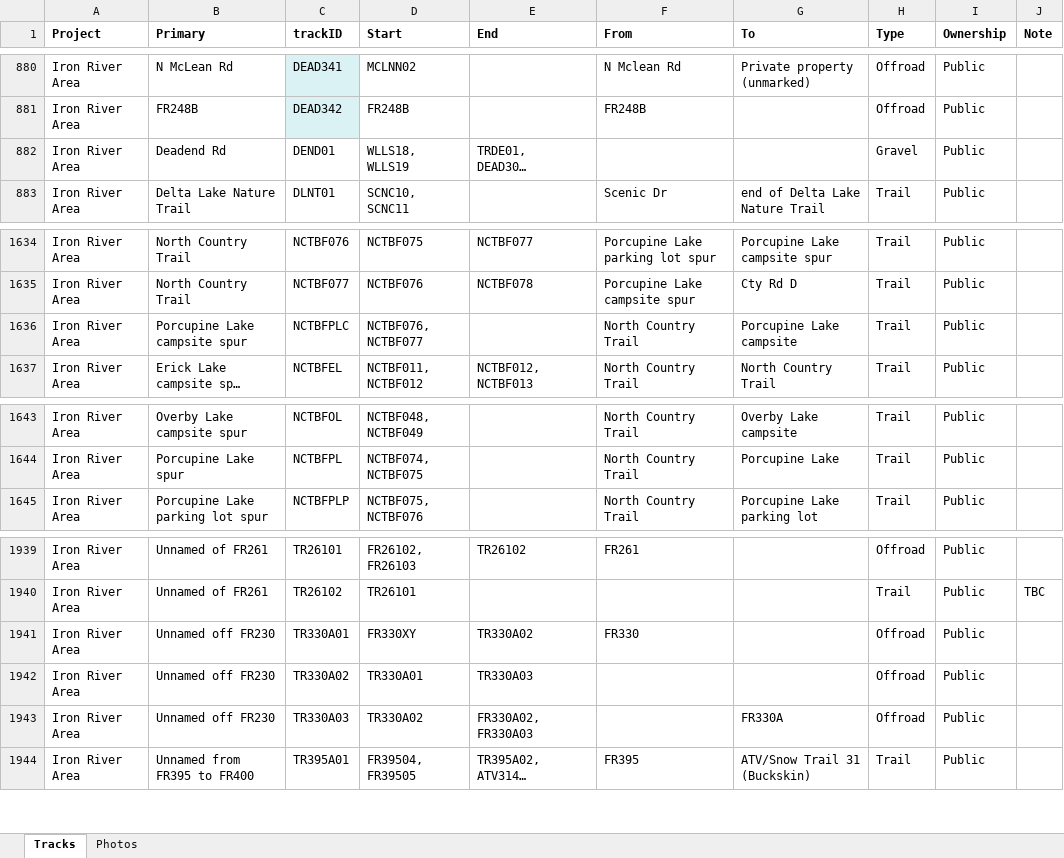
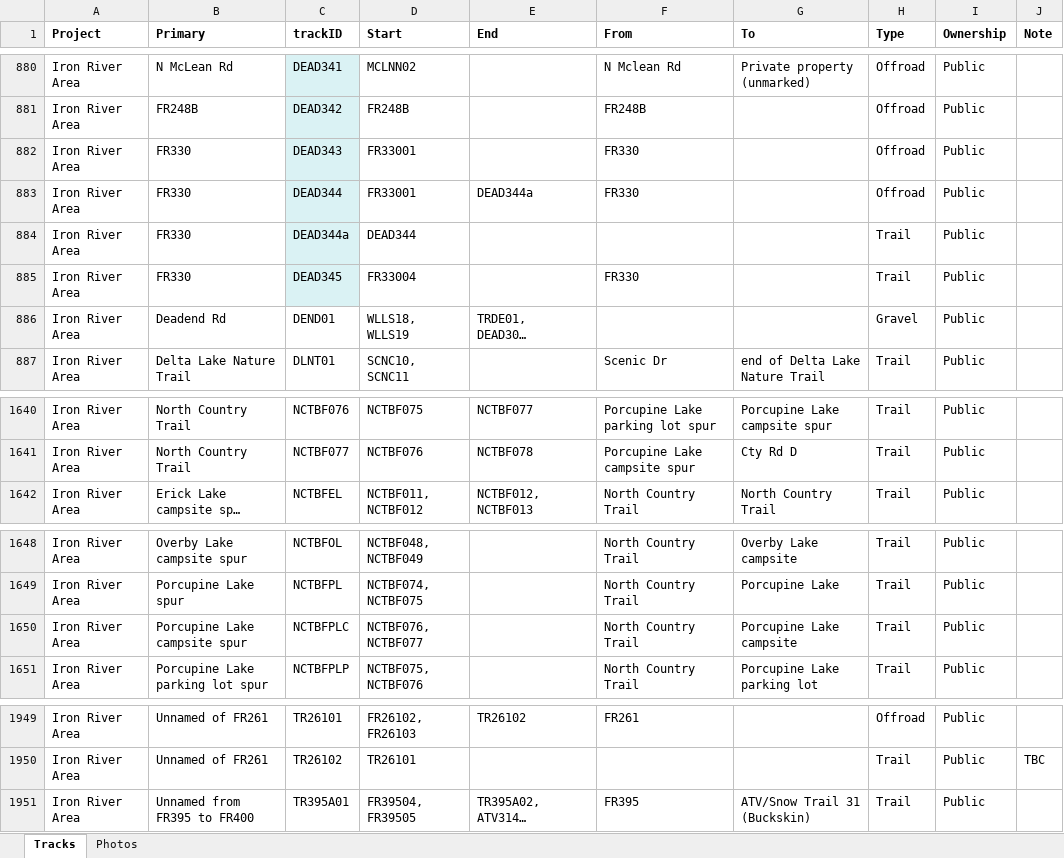
Before and after one commit to droglenc/MAPPING, an Excel workbook: Data/Trail Mapping Info.xlsx, sheet Tracks, drawn as a sheet; only a part is shown, gaps mark what is left out; long unchanged cells end in …; values as stored, in another font and other column widths than the file's, no borders; removed rows and columns are numbered as before the commit, all else as after; the diff covers the shown part only; the diff names each change by its address in the sheet, - before the commit and + after, or states it on an @@ line.

```diff
--- a/Data/Trail Mapping Info.xlsx (sheet Tracks)
+++ b/Data/Trail Mapping Info.xlsx (sheet Tracks)
+row 882: Iron River Area | FR330 | DEAD343 | FR33001 |  | FR330 |  | Offroad | Public
+row 883: Iron River Area | FR330 | DEAD344 | FR33001 | DEAD344a | FR330 |  | Offroad | Public
+row 884: Iron River Area | FR330 | DEAD344a | DEAD344 |  |  |  | Trail | Public
+row 885: Iron River Area | FR330 | DEAD345 | FR33004 |  | FR330 |  | Trail | Public
@@ row 1636 moved to row 1650: Iron River Area @@
-row 1941: Iron River Area | Unnamed off FR230 | TR330A01 | FR330XY | TR330A02 | FR330 |  | Offroad | Public
-row 1942: Iron River Area | Unnamed off FR230 | TR330A02 | TR330A01 | TR330A03 |  |  | Offroad | Public
-row 1943: Iron River Area | Unnamed off FR230 | TR330A03 | TR330A02 | FR330A02, FR330A03 |  | FR330A | Offroad | Public
```
Also changed, not shown: 13 added rows, 2 removed rows and 8 edited cells elsewhere in this sheet, 53 other files.
